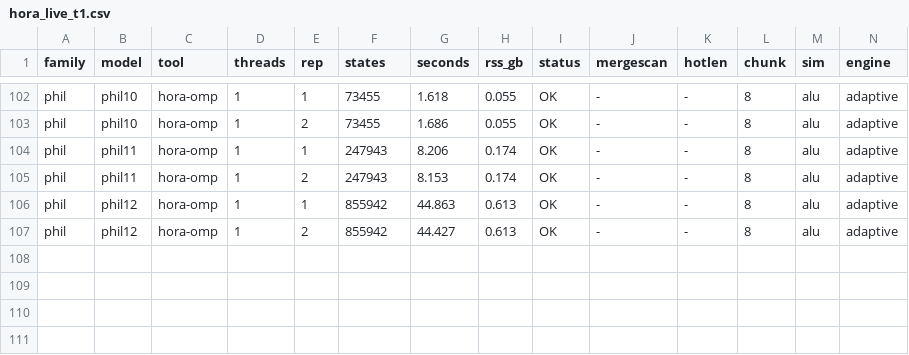
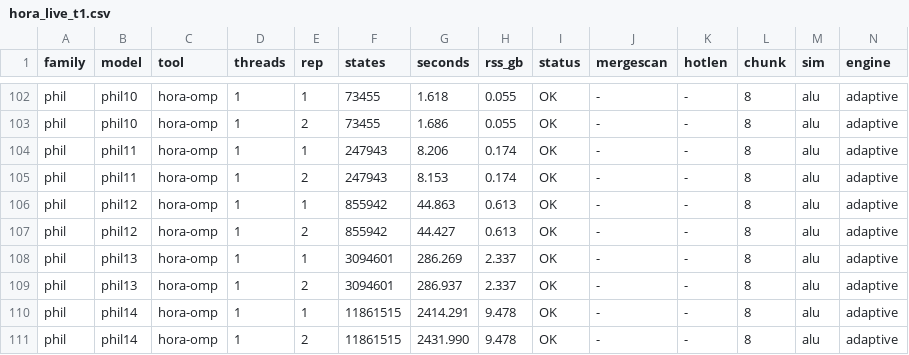
Before and after one commit to horaverify/PTCTCL, a CSV file: benchmarks/results/live/hora/hora_live_t1.csv, drawn as a sheet; only a part is shown, gaps mark what is left out; rows hold the shown columns only; the diff names each change by its address in the sheet, - before the commit and + after, or states it on an @@ line.

```diff
--- a/benchmarks/results/live/hora/hora_live_t1.csv
+++ b/benchmarks/results/live/hora/hora_live_t1.csv
+row 108: phil | phil13 | hora-omp | 1 | 1 | 3094601 | 286.269 | 2.337 | OK | - | - | 8 | alu | adaptive
+row 109: phil | phil13 | hora-omp | 1 | 2 | 3094601 | 286.937 | 2.337 | OK | - | - | 8 | alu | adaptive
+row 110: phil | phil14 | hora-omp | 1 | 1 | 11861515 | 2414.291 | 9.478 | OK | - | - | 8 | alu | adaptive
+row 111: phil | phil14 | hora-omp | 1 | 2 | 11861515 | 2431.990 | 9.478 | OK | - | - | 8 | alu | adaptive
```
Also changed, not shown: benchmarks/results/deadlock/hora/hora_deadlock_t1.csv, benchmarks/results/deadlock/uppaal/verifyta_deadlock_t1.csv.
